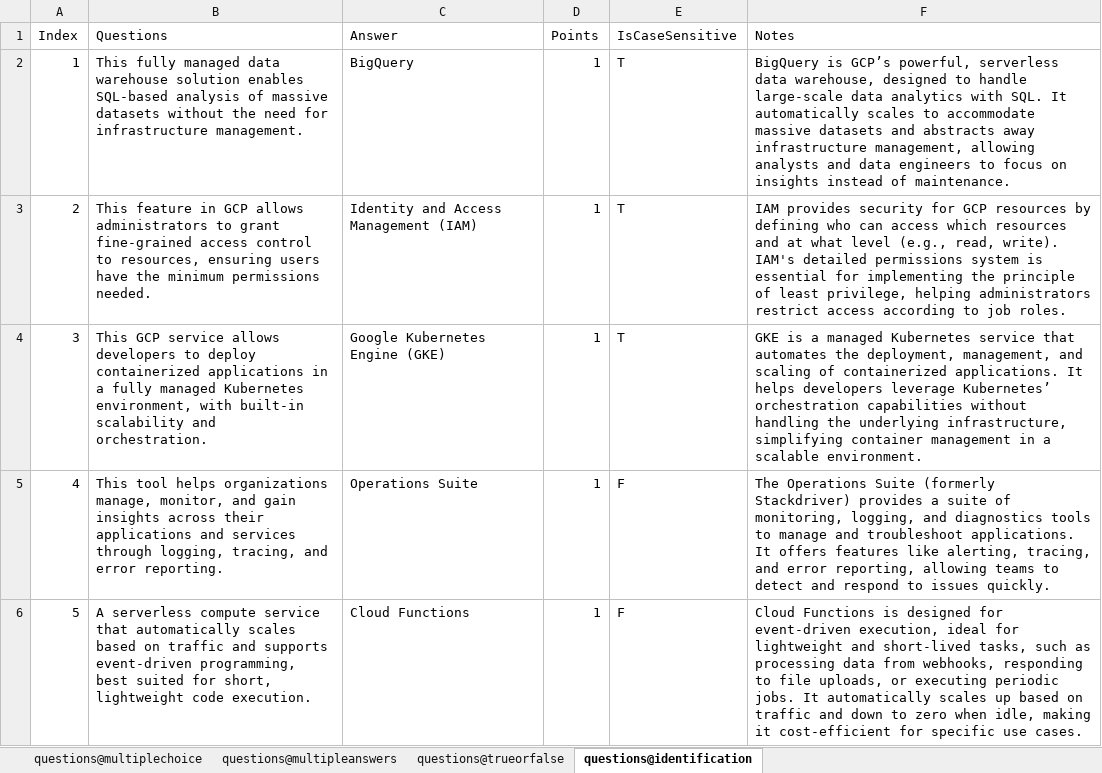
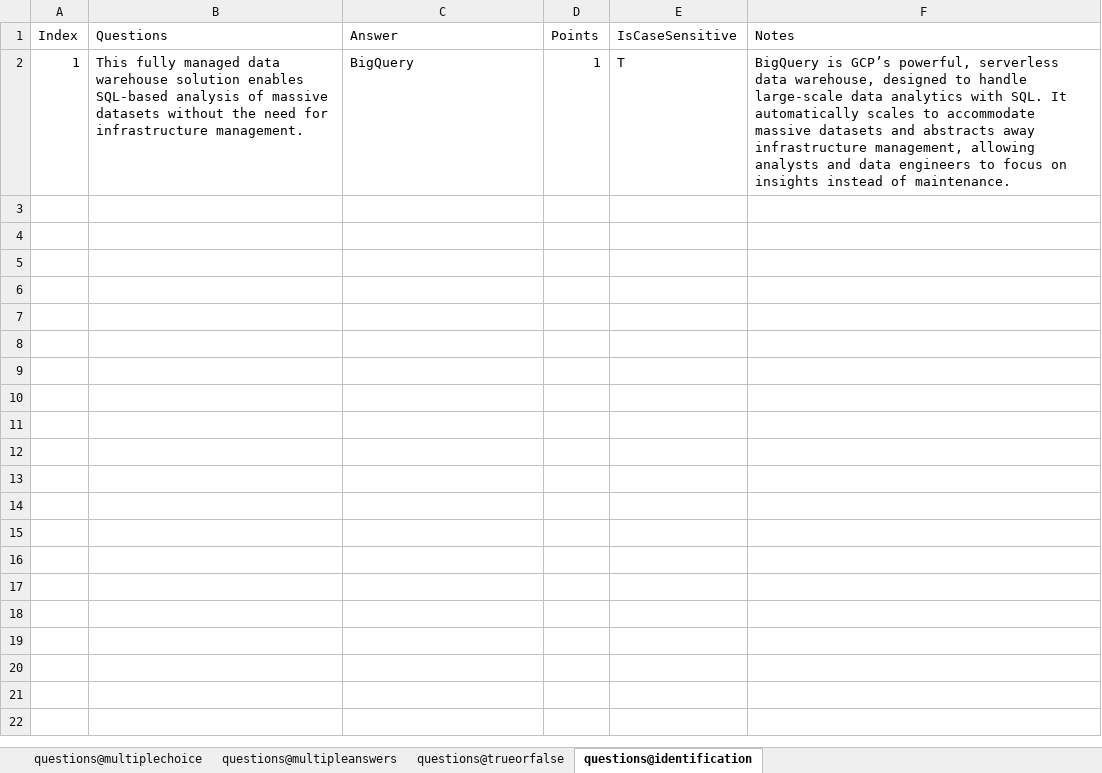
Before and after one commit to RevyaS/CSV-ExamInjector, an Excel workbook: terminal/sample_exam_files/test.xlsx, sheet questions@identification, drawn as a sheet; values as stored, in another font and other column widths than the file's, no borders; the diff names each change by its address in the sheet, - before the commit and + after, or states it on an @@ line.

```diff
--- a/terminal/sample_exam_files/test.xlsx (sheet questions@identification)
+++ b/terminal/sample_exam_files/test.xlsx (sheet questions@identification)
-row 3: 2 | This feature in GCP allows administrators to grant fine-grained access control to resources, ensuring users have the minimum permissions needed. | Identity and Access Management (IAM) | 1 | T | IAM provides security for GCP resources by defining who can access which resources and at what level (e.g., read, write). IAM's detailed permissions system is essential for implementing the principle of least privilege, helping administrators restrict access according to job roles.
-row 4: 3 | This GCP service allows developers to deploy containerized applications in a fully managed Kubernetes environment, with built-in scalability and orchestration. | Google Kubernetes Engine (GKE) | 1 | T | GKE is a managed Kubernetes service that automates the deployment, management, and scaling of containerized applications. It helps developers leverage Kubernetes’ orchestration capabilities without handling the underlying infrastructure, simplifying container management in a scalable environment.
-row 5: 4 | This tool helps organizations manage, monitor, and gain insights across their applications and services through logging, tracing, and error reporting. | Operations Suite | 1 | F | The Operations Suite (formerly Stackdriver) provides a suite of monitoring, logging, and diagnostics tools to manage and troubleshoot applications. It offers features like alerting, tracing, and error reporting, allowing teams to detect and respond to issues quickly.
-row 6: 5 | A serverless compute service that automatically scales based on traffic and supports event-driven programming, best suited for short, lightweight code execution. | Cloud Functions | 1 | F | Cloud Functions is designed for event-driven execution, ideal for lightweight and short-lived tasks, such as processing data from webhooks, responding to file uploads, or executing periodic jobs. It automatically scales up based on traffic and down to zero when idle, making it cost-efficient for specific use cases.
```
Also changed, not shown: sheet questions@multiplechoice, sheet questions@multipleanswers, sheet questions@trueorfalse, 2 other files.
